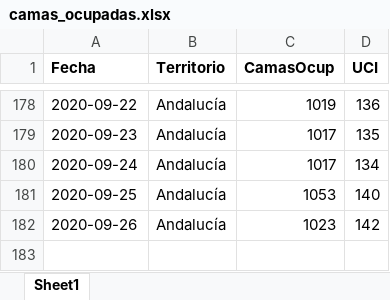
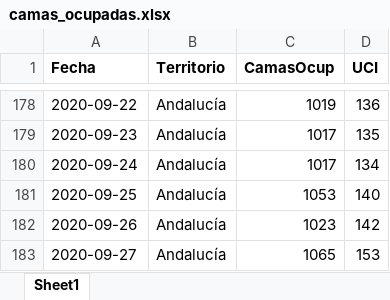
Before and after one commit to Pakillo/COVID19-Andalucia, an Excel workbook: datos/camas_ocupadas.xlsx, sheet Sheet1, drawn as a sheet; only a part is shown, gaps mark what is left out; values as stored, in another font and other column widths than the file's, no borders; the diff names each change by its address in the sheet, - before the commit and + after, or states it on an @@ line.

```diff
--- a/datos/camas_ocupadas.xlsx (sheet Sheet1)
+++ b/datos/camas_ocupadas.xlsx (sheet Sheet1)
+row 183: 2020-09-27 | Andalucía | 1065 | 153
```
Also changed, not shown: 33 other files.
